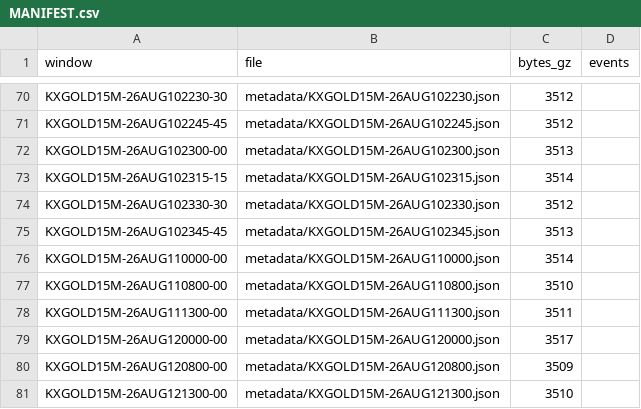
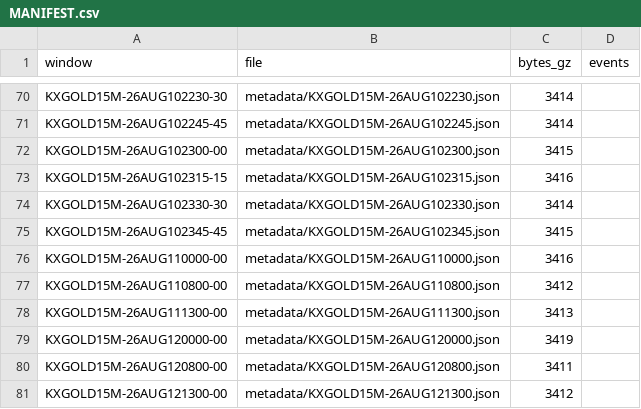
Before and after one commit to zkiihne/kalshi-gold15m-sample, a CSV file: MANIFEST.csv, drawn as a sheet; only a part is shown, gaps mark what is left out; the diff covers the shown part only; the diff names each change by its address in the sheet, - before the commit and + after, or states it on an @@ line.

```diff
--- a/MANIFEST.csv
+++ b/MANIFEST.csv
-C70:C71 (bytes_gz): 3512
+C70:C71 (bytes_gz): 3414
-C72 (bytes_gz): 3513
+C72 (bytes_gz): 3415
-C73 (bytes_gz): 3514
+C73 (bytes_gz): 3416
-C74 (bytes_gz): 3512
+C74 (bytes_gz): 3414
-C75 (bytes_gz): 3513
+C75 (bytes_gz): 3415
-C76 (bytes_gz): 3514
+C76 (bytes_gz): 3416
-C77 (bytes_gz): 3510
+C77 (bytes_gz): 3412
-C78 (bytes_gz): 3511
+C78 (bytes_gz): 3413
-C79 (bytes_gz): 3517
+C79 (bytes_gz): 3419
-C80 (bytes_gz): 3509
+C80 (bytes_gz): 3411
-C81 (bytes_gz): 3510
+C81 (bytes_gz): 3412
```
Also changed, not shown: 27 edited cells elsewhere in this file, 42 other files.
